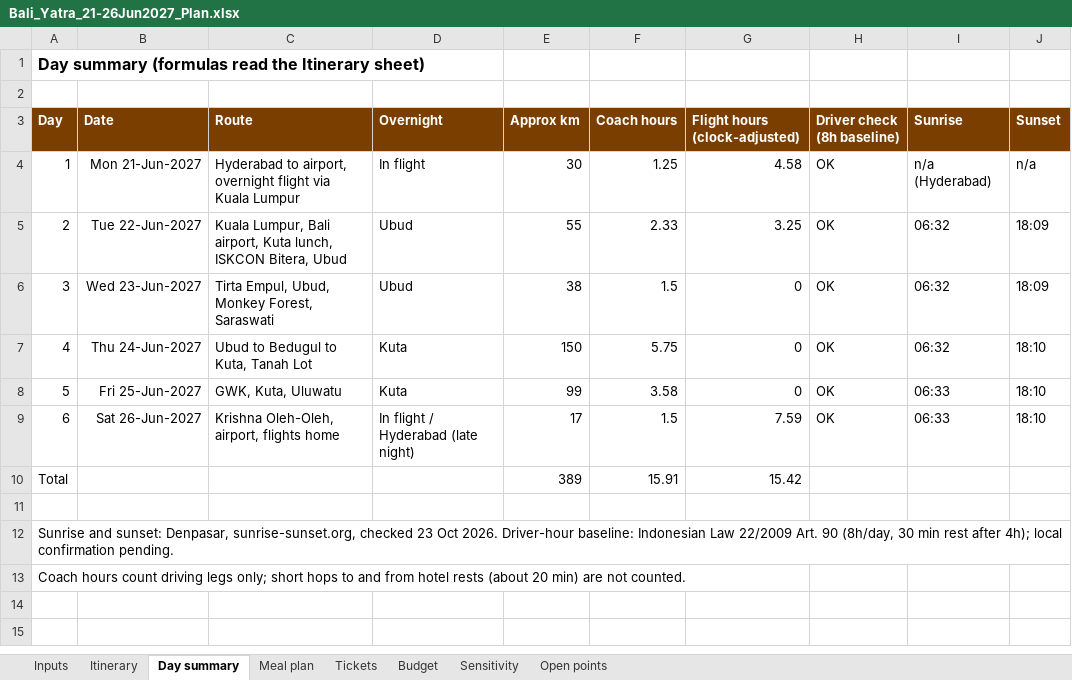
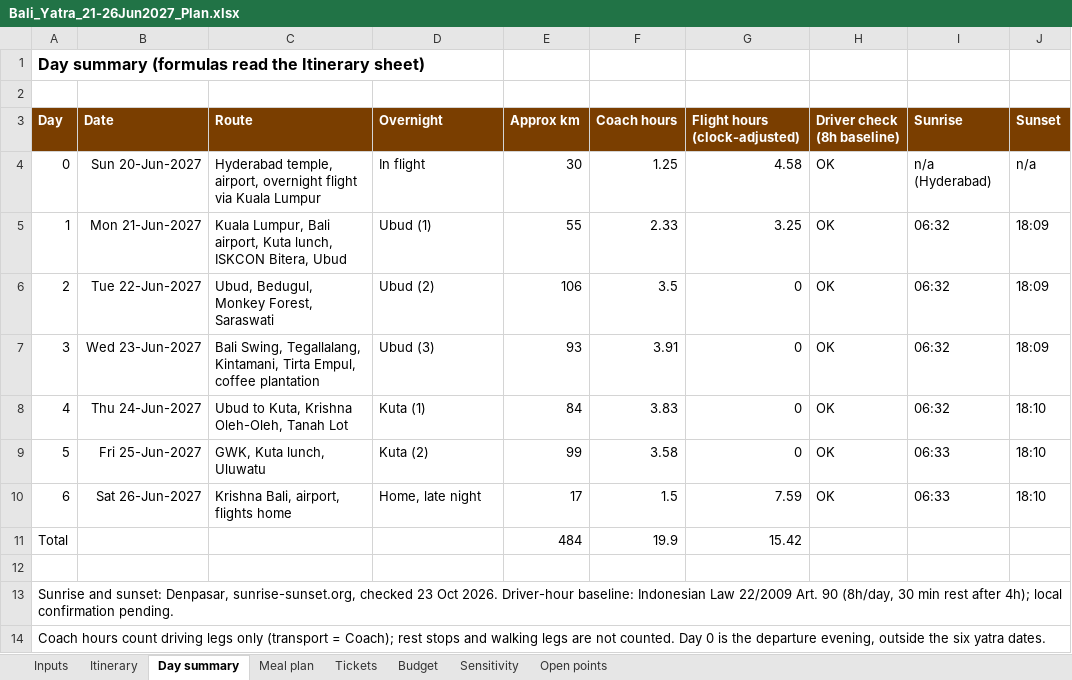
Before and after one commit to mkcdasa/YatraContentSeptember2026, an Excel workbook: docs/reports/Bali_Yatra_21-26Jun2027_Plan.xlsx, sheet Day summary, drawn as a sheet; values as stored, in another font and other column widths than the file's, no borders; removed rows and columns are numbered as before the commit, all else as after; the diff names each change by its address in the sheet, - before the commit and + after, or states it on an @@ line.

```diff
--- a/docs/reports/Bali_Yatra_21-26Jun2027_Plan.xlsx (sheet Day summary)
+++ b/docs/reports/Bali_Yatra_21-26Jun2027_Plan.xlsx (sheet Day summary)
@@ column A (Day) renumbered from row 4 down @@
-B4 (Date): Mon 21-Jun-2027
+B4 (Date): Sun 20-Jun-2027
-C4 (Route): Hyderabad to airport, overnight…
+C4 (Route): Hyderabad temple, airport, overnight…
-B5 (Date): Tue 22-Jun-2027
+B5 (Date): Mon 21-Jun-2027
-D5 (Overnight): Ubud
+D5 (Overnight): Ubud (1)
+row 6: 2 | Tue 22-Jun-2027 | Ubud, Bedugul, Monkey Forest, Saraswati | Ubud (2) | 106 | 3.5 | 0 | OK | 06:32 | 18:09
-C7 (Route): Tirta Empul, Ubud, Monkey Forest, Saraswati
+C7 (Route): Bali Swing, Tegallalang, Kintamani, Tirta Empul, coffee plantation
-D7 (Overnight): Ubud
+D7 (Overnight): Ubud (3)
-E7 (Approx km): 38
+E7 (Approx km): 93
-F7 (Coach hours): 1.5
+F7 (Coach hours): 3.91
-C8 (Route): Ubud to Bedugul to Kuta, Tanah Lot
+C8 (Route): Ubud to Kuta, Krishna Oleh-Oleh, Tanah Lot
-D8 (Overnight): Kuta
+D8 (Overnight): Kuta (1)
-E8 (Approx km): 150
+E8 (Approx km): 84
-F8 (Coach hours): 5.75
+F8 (Coach hours): 3.83
-C9 (Route): GWK, Kuta, Uluwatu
+C9 (Route): GWK, Kuta lunch, Uluwatu
-D9 (Overnight): Kuta
+D9 (Overnight): Kuta (2)
-C10 (Route): Krishna Oleh-Oleh, airport, flights home
+C10 (Route): Krishna Bali, airport, flights home
-D10 (Overnight): In flight / Hyderabad (late night)
+D10 (Overnight): Home, late night
-row 10: Total |  |  |  | 389 | 15.91 | 15.42
+row 11: Total |  |  |  | 484 | 19.9 | 15.42
```
Also changed, not shown: sheet Itinerary, sheet Sensitivity, sheet Budget, sheet Tickets, sheet Inputs, sheet Open points, 1 more sheet, formulas that keep their value, 1 other file.
